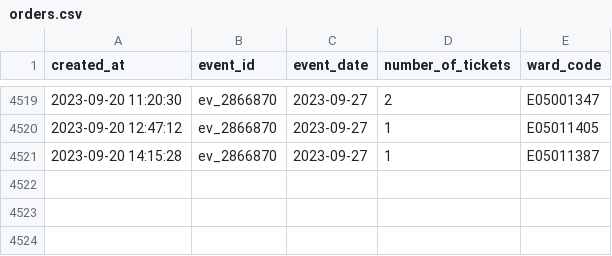
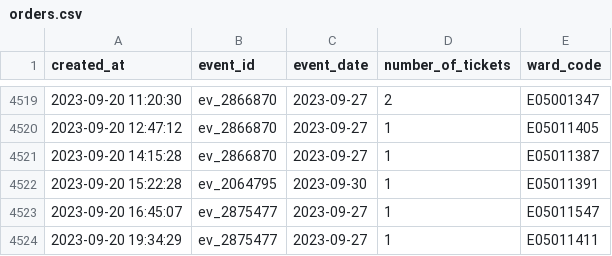
Before and after one commit to open-innovations/leeds-2023, a CSV file: data/metrics/events/tickets/orders.csv, drawn as a sheet; only a part is shown, gaps mark what is left out.

```diff
--- a/data/metrics/events/tickets/orders.csv
+++ b/data/metrics/events/tickets/orders.csv
@@ -4521 +4521,4 @@ created_at,event_id,event_date,number_of_tickets,ward_code
 2023-09-20 14:15:28,ev_2866870,2023-09-27,1,E05011387
+2023-09-20 15:22:28,ev_2064795,2023-09-30,1,E05011391
+2023-09-20 16:45:07,ev_2875477,2023-09-27,1,E05011547
+2023-09-20 19:34:29,ev_2875477,2023-09-27,1,E05011411
```
Also changed, not shown: data/metrics/community-grants/responses.csv, docs/metrics/events/my-leeds-2023/_data/responses_by_ward.csv, 13 other files.
